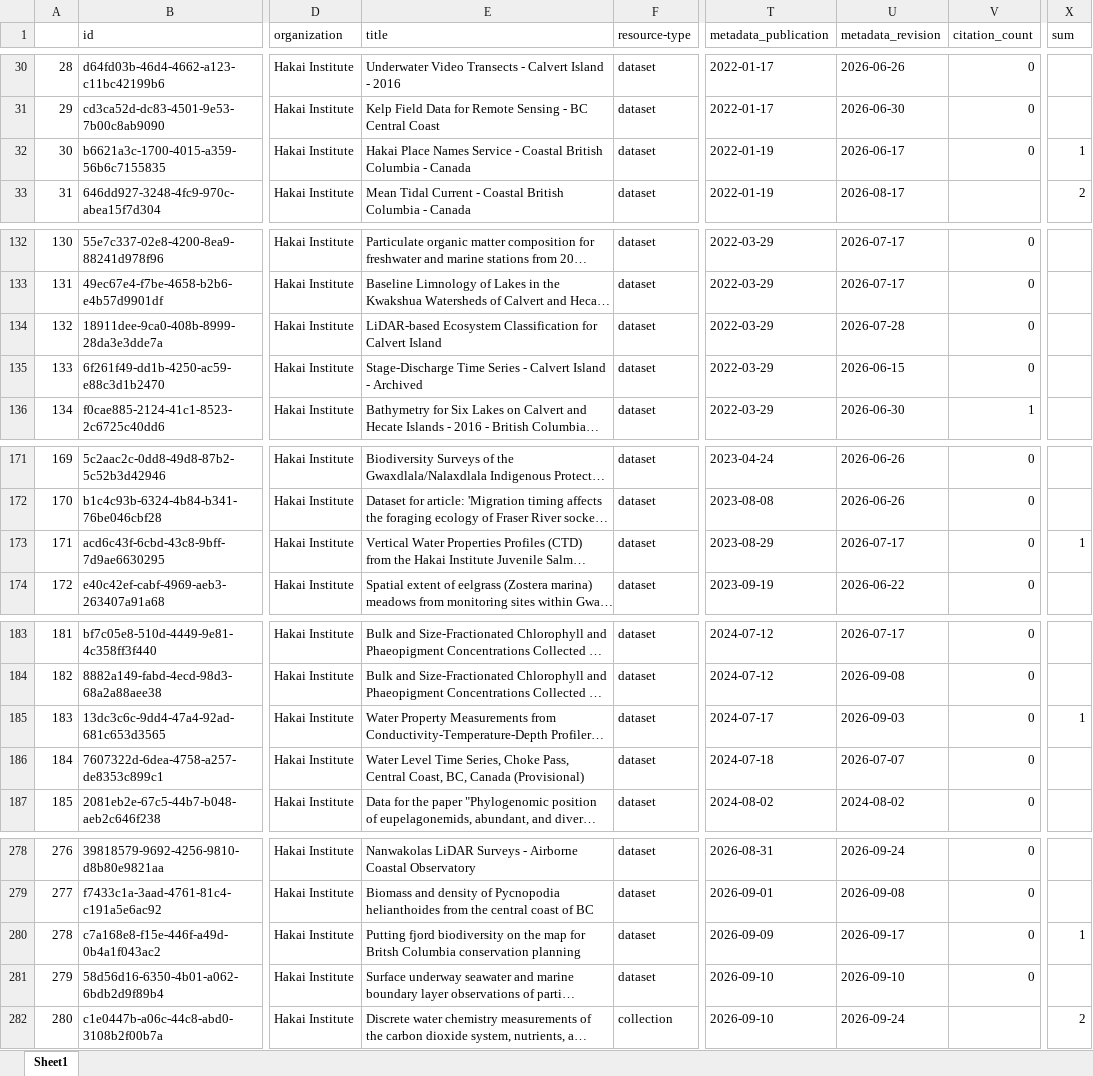
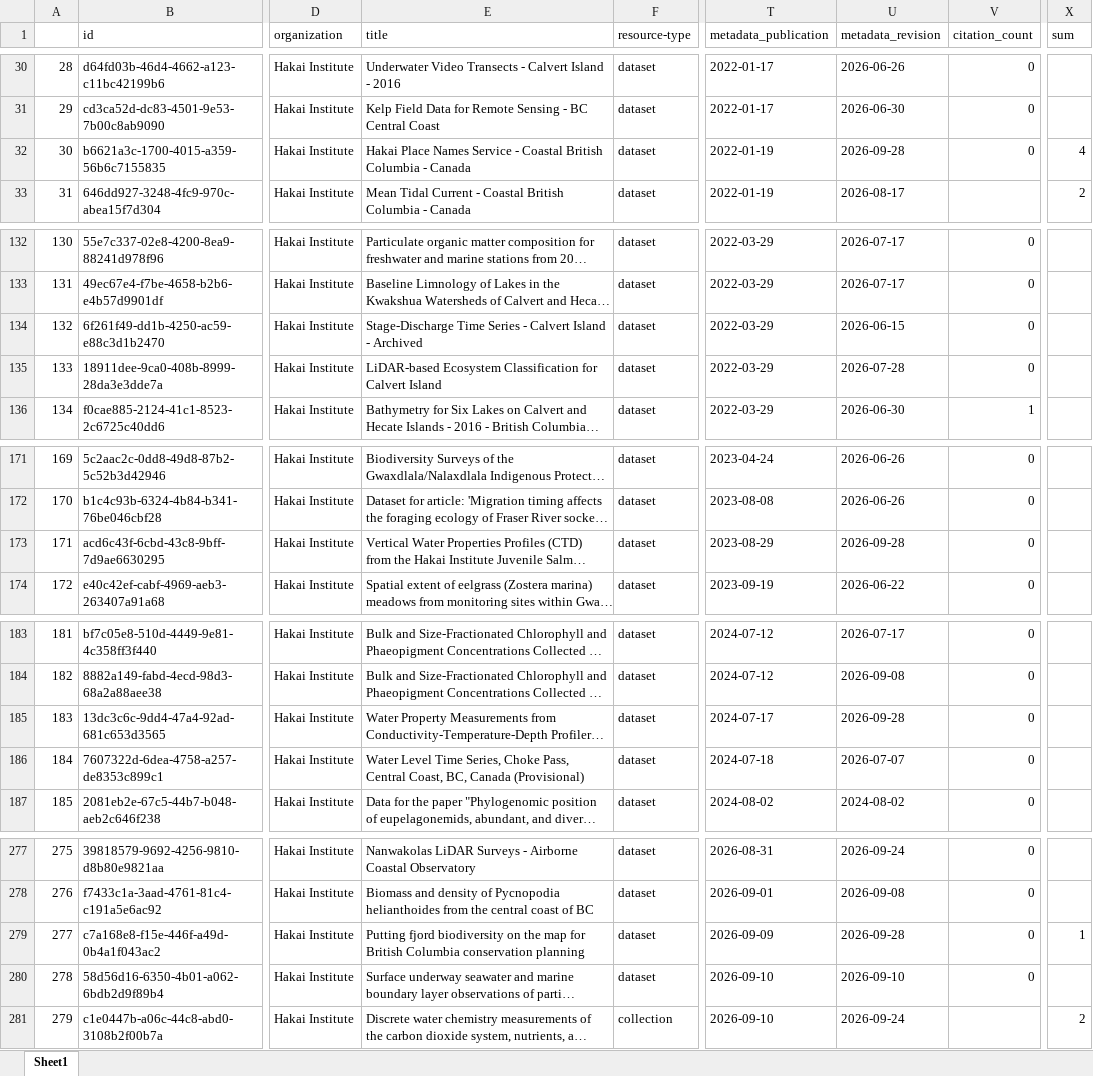
Before and after one commit to HakaiInstitute/hakai-ckan-records-checks, an Excel workbook: docs/catalog_summary.xlsx, sheet Sheet1, drawn as a sheet; only a part is shown, gaps mark what is left out; long unchanged cells end in …; values as stored, in another font and other column widths than the file's, no borders; addresses are those after the commit; the diff covers the shown part only; the diff names each change by its address in the sheet, - before the commit and + after, or states it on an @@ line.

```diff
--- a/docs/catalog_summary.xlsx (sheet Sheet1)
+++ b/docs/catalog_summary.xlsx (sheet Sheet1)
-U32 (metadata_revision): 2026-06-17
+U32 (metadata_revision): 2026-09-28
-X32 (sum): 1
+X32 (sum): 4
@@ column A renumbered from row 50 down @@
@@ row 135 moved to row 134: 132 @@
-U173 (metadata_revision): 2026-07-17
+U173 (metadata_revision): 2026-09-28
-X173 (sum): 1
+X173 (sum): (empty)
-U185 (metadata_revision): 2026-09-03
+U185 (metadata_revision): 2026-09-28
-X185 (sum): 1
+X185 (sum): (empty)
-E279 (title): …map for Britsh Columbia conservation…
+E279 (title): …map for British Columbia conservation…
-U279 (metadata_revision): 2026-09-17
+U279 (metadata_revision): 2026-09-28
```
Also changed, not shown: 1 added row, 2 removed rows, 1 moved row and 10 edited cells elsewhere in this sheet, docs/issues_list.xlsx, 11 other files.
